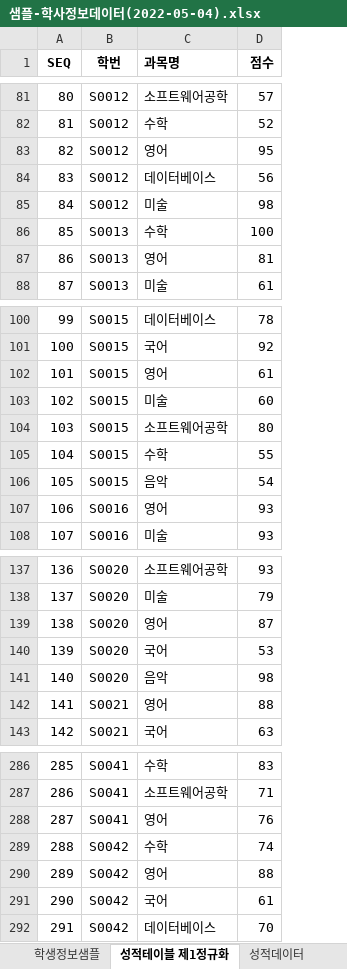
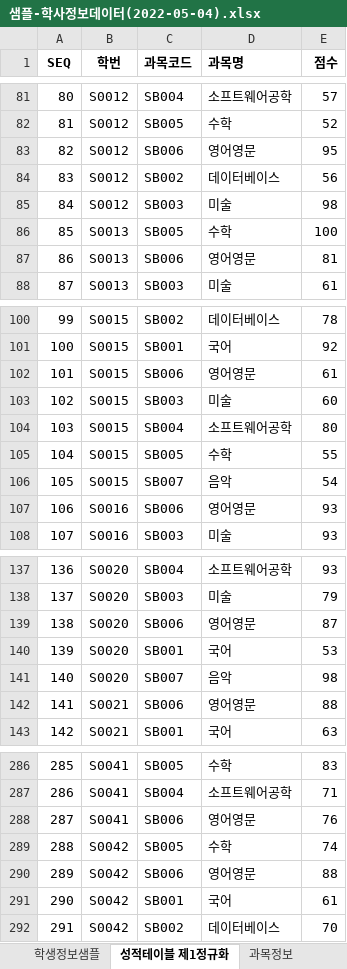
Before and after one commit to minuk0506/BIz_DBMS_2022, an Excel workbook: 샘플/샘플-학사정보데이터(2022-05-04).xlsx, sheet 성적테이블 제1정규화, drawn as a sheet; only a part is shown, gaps mark what is left out; values as stored, in another font and other column widths than the file's, no borders; addresses are those after the commit; the diff covers the shown part only; the diff names each change by its address in the sheet, - before the commit and + after, or states it on an @@ line.

```diff
--- a/샘플/샘플-학사정보데이터(2022-05-04).xlsx (sheet 성적테이블 제1정규화)
+++ b/샘플/샘플-학사정보데이터(2022-05-04).xlsx (sheet 성적테이블 제1정규화)
+sheet tab: 과목정보
+column C (과목코드), rows 81-88: SB004 | SB005 | SB006 | SB002 | SB003 | SB005 | SB006 | SB003; rows 100-108: SB002 | SB001 | SB006 | SB003 | SB004 | SB005 | SB007 | SB006 | SB003; rows 137-143: SB004 | SB003 | SB006 | SB001 | SB007 | SB006 | SB001; rows 286-292: SB005 | SB004 | SB006 | SB005 | SB006 | SB001 | SB002
-D83 (과목명): 영어
+D83 (과목명): 영어영문
-D87 (과목명): 영어
+D87 (과목명): 영어영문
-D102 (과목명): 영어
+D102 (과목명): 영어영문
-D107 (과목명): 영어
+D107 (과목명): 영어영문
-D139 (과목명): 영어
+D139 (과목명): 영어영문
-D142 (과목명): 영어
+D142 (과목명): 영어영문
-D288 (과목명): 영어
+D288 (과목명): 영어영문
-D290 (과목명): 영어
+D290 (과목명): 영어영문
```
Also changed, not shown: 92 edited cells elsewhere in this sheet, formulas that keep their value, 샘플/학사정보-테이블명세(2022-04-28).xlsx, 2 other files.
